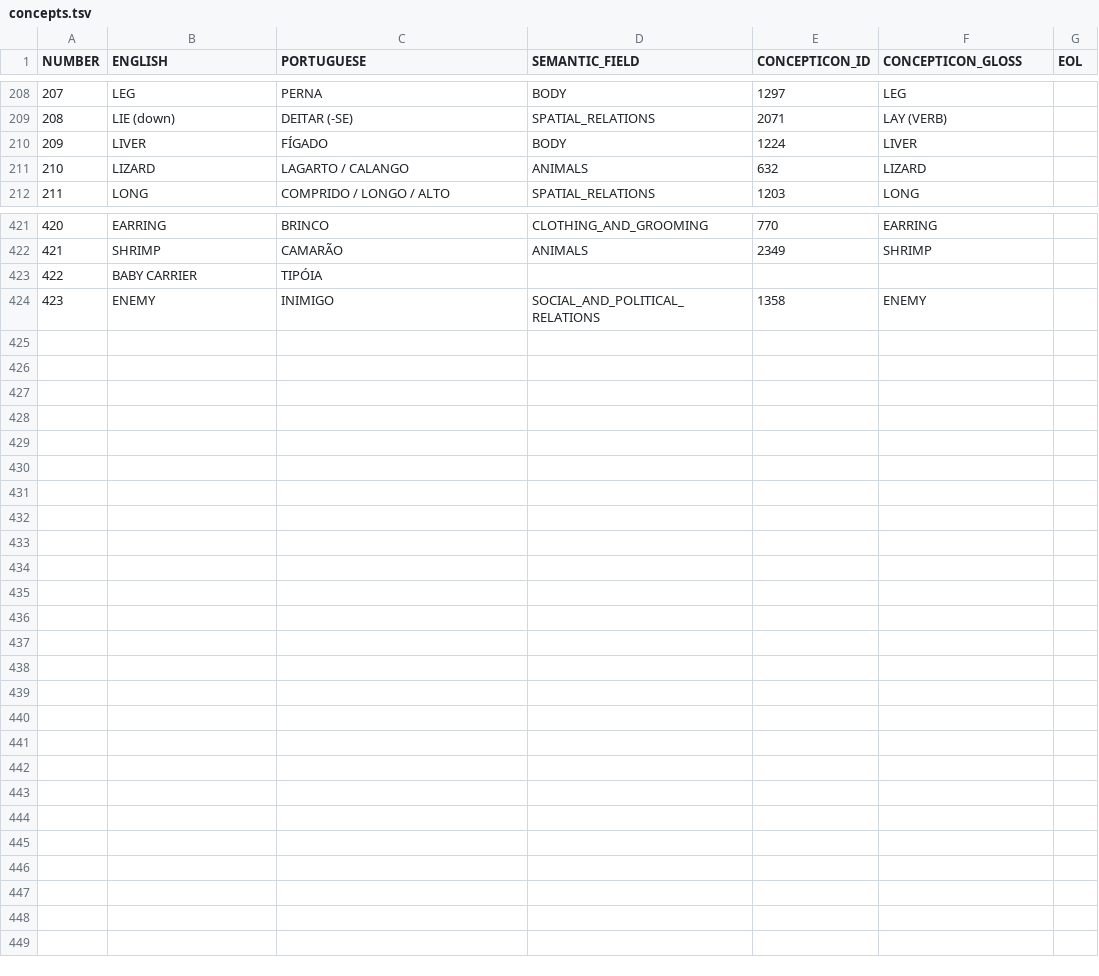
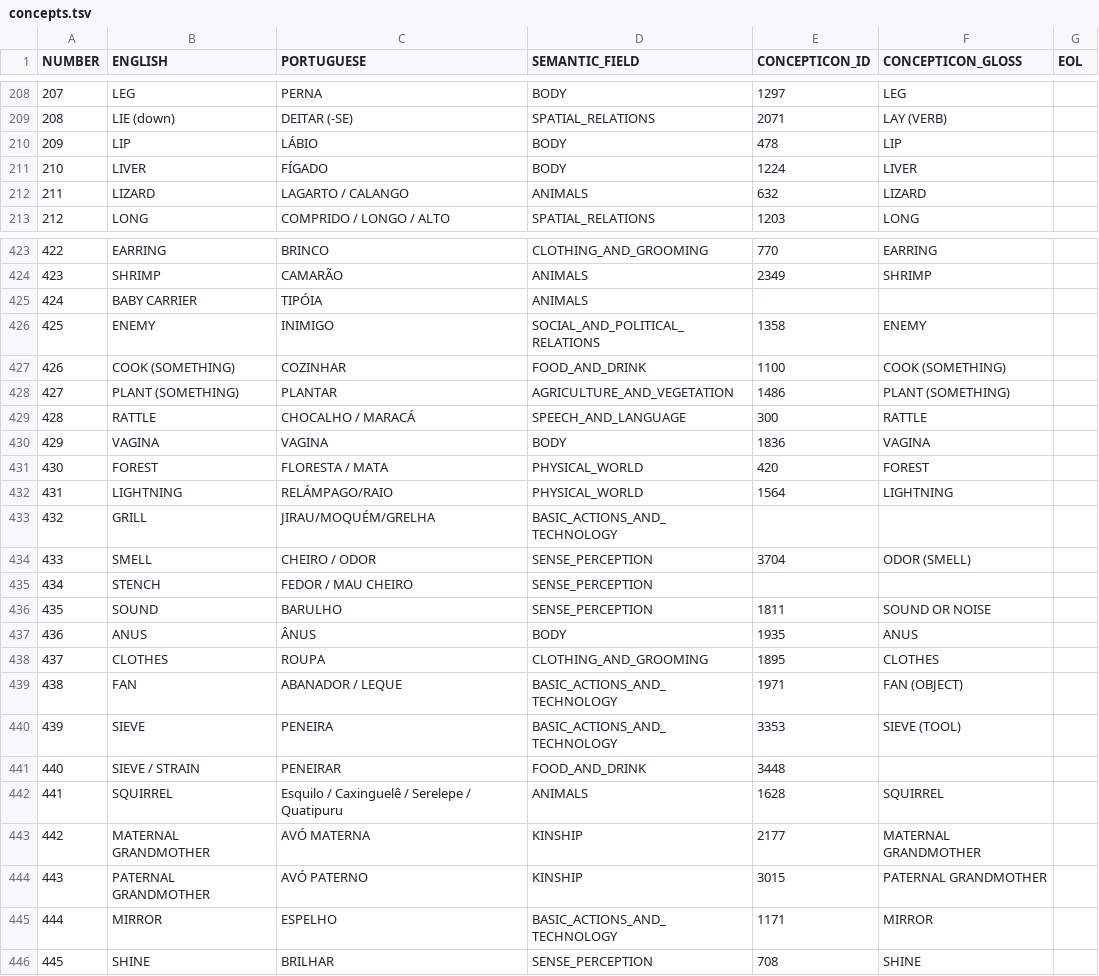
Before and after one commit to tupian-language-resources/tuled, a TSV file: etc/concepts.tsv, drawn as a sheet; only a part is shown, gaps mark what is left out; addresses are those after the commit; the diff covers the shown part only; the diff names each change by its address in the sheet, - before the commit and + after, or states it on an @@ line.

Commit message:
concepts and languages update

```diff
--- a/etc/concepts.tsv
+++ b/etc/concepts.tsv
+row 210: 209 | LIP | LÁBIO | BODY | 478 | LIP
@@ column A (NUMBER) renumbered between rows 211 and 426 @@
-D425 (SEMANTIC_FIELD): (empty)
+D425 (SEMANTIC_FIELD): ANIMALS
+row 427: 426 | COOK (SOMETHING) | COZINHAR | FOOD_AND_DRINK | 1100 | COOK (SOMETHING)
+row 428: 427 | PLANT (SOMETHING) | PLANTAR | AGRICULTURE_AND_VEGETATION | 1486 | PLANT (SOMETHING)
+row 429: 428 | RATTLE | CHOCALHO / MARACÁ | SPEECH_AND_LANGUAGE | 300 | RATTLE
+row 430: 429 | VAGINA | VAGINA | BODY | 1836 | VAGINA
+row 431: 430 | FOREST | FLORESTA / MATA | PHYSICAL_WORLD | 420 | FOREST
+row 432: 431 | LIGHTNING | RELÁMPAGO/RAIO | PHYSICAL_WORLD | 1564 | LIGHTNING
+row 433: 432 | GRILL | JIRAU/MOQUÉM/GRELHA | BASIC_ACTIONS_AND_TECHNOLOGY
+row 434: 433 | SMELL | CHEIRO / ODOR | SENSE_PERCEPTION | 3704 | ODOR (SMELL)
+row 435: 434 | STENCH | FEDOR / MAU CHEIRO | SENSE_PERCEPTION
+row 436: 435 | SOUND | BARULHO | SENSE_PERCEPTION | 1811 | SOUND OR NOISE
+row 437: 436 | ANUS | ÂNUS | BODY | 1935 | ANUS
+row 438: 437 | CLOTHES | ROUPA | CLOTHING_AND_GROOMING | 1895 | CLOTHES
+row 439: 438 | FAN | ABANADOR / LEQUE | BASIC_ACTIONS_AND_TECHNOLOGY | 1971 | FAN (OBJECT)
+row 440: 439 | SIEVE | PENEIRA | BASIC_ACTIONS_AND_TECHNOLOGY | 3353 | SIEVE (TOOL)
+row 441: 440 | SIEVE / STRAIN | PENEIRAR | FOOD_AND_DRINK | 3448
+row 442: 441 | SQUIRREL | Esquilo / Caxinguelê / Serelepe / Quatipuru | ANIMALS | 1628 | SQUIRREL
+row 443: 442 | MATERNAL GRANDMOTHER | AVÓ MATERNA | KINSHIP | 2177 | MATERNAL GRANDMOTHER
+row 444: 443 | PATERNAL GRANDMOTHER | AVÓ PATERNO | KINSHIP | 3015 | PATERNAL GRANDMOTHER
+row 445: 444 | MIRROR | ESPELHO | BASIC_ACTIONS_AND_TECHNOLOGY | 1171 | MIRROR
+row 446: 445 | SHINE | BRILHAR | SENSE_PERCEPTION | 708 | SHINE
```
Also changed, not shown: 1 added row and 1 edited cell elsewhere in this file, etc/languages.tsv.
